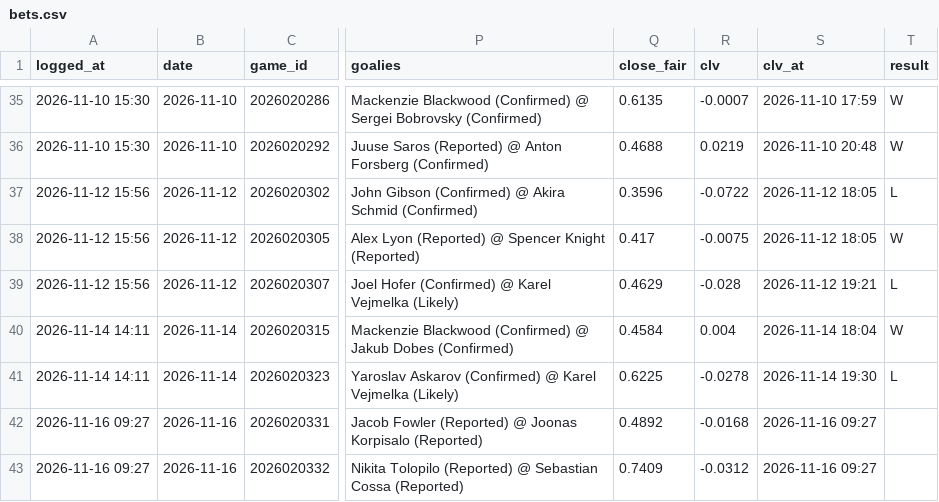
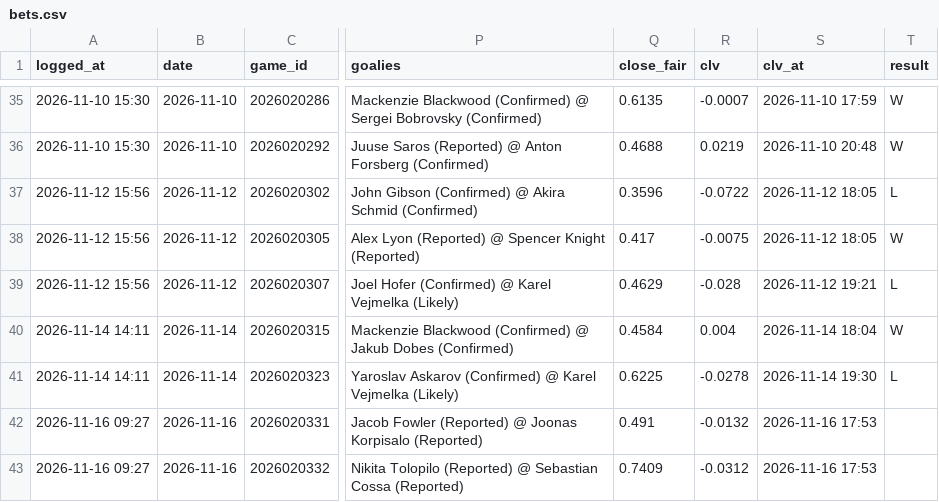
Before and after one commit to 88jackcarr/NHL-odds-betting, a CSV file: data/bets.csv, drawn as a sheet; only a part is shown, gaps mark what is left out; the diff names each change by its address in the sheet, - before the commit and + after, or states it on an @@ line.

```diff
--- a/data/bets.csv
+++ b/data/bets.csv
-Q42 (close_fair): 0.4892
+Q42 (close_fair): 0.491
-R42 (clv): -0.0168
+R42 (clv): -0.0132
-S42:S43 (clv_at): 2026-11-16 09:27
+S42:S43 (clv_at): 2026-11-16 17:53
```
Also changed, not shown: data/predictions.csv, 1 other file.
